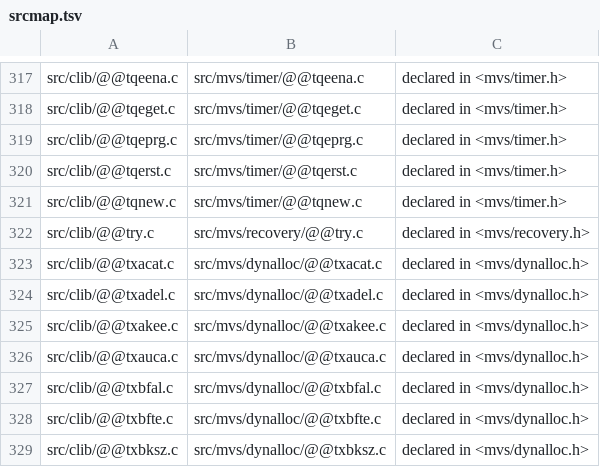
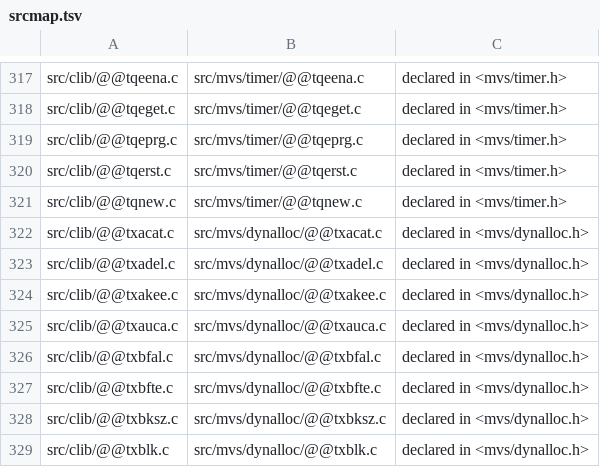
Before and after one commit to mvslovers/libc370, a TSV file: sdk/srcmap.tsv, drawn as a sheet; only a part is shown, gaps mark what is left out; the shorter side is filled out with more unchanged rows.

Commit message:
Remove dead public names: __try, the TIN/TOUT/TERR flags, four undefined functions
#17: @@try.c (__try(), __tryrc()) was an unused twin of try()/tryrc() in
@@@try.c that had started to drift from it. Remove the source, its
declarations in <mvs/recovery.h>, its srcmap row and its Library
Reference entry; try() and tryrc() are the one wrapper.

#72: PPAFLAG_TIN/TOUT/TERR in <mvs/crt.h> and PPATIN/PPATOUT/PPATERR in
CLIBPPA claimed to tell whether a standard stream is the terminal, but
nothing ever set them, so a test of them always answered no. Remove them.

#400: __enq(), __deq(), __sosnam() and __sopnam() were declared but
never defined, so a call compiled and then failed to link. Remove the
declarations and the book notes that warned about them; ENQ()/DEQ() and
getsockname()/getpeername() are the working interfaces.

sdk/names.tsv re-rendered; each removed name has a row in
sdk/removed.tsv with its replacement. The comment-only edits in
@@@try.c and @@ppahrv.c generate identical assembler.

```diff
--- a/sdk/srcmap.tsv
+++ b/sdk/srcmap.tsv
@@ -321,3 +321,2 @@ src/clib/@@tqerst.c	src/mvs/timer/@@tqerst.c	declared in <mvs/timer.h>
 src/clib/@@tqnew.c	src/mvs/timer/@@tqnew.c	declared in <mvs/timer.h>
-src/clib/@@try.c	src/mvs/recovery/@@try.c	declared in <mvs/recovery.h>
 src/clib/@@txacat.c	src/mvs/dynalloc/@@txacat.c	declared in <mvs/dynalloc.h>
```
Also changed, not shown: sdk/names.tsv, sdk/removed.tsv, 14 other files.
